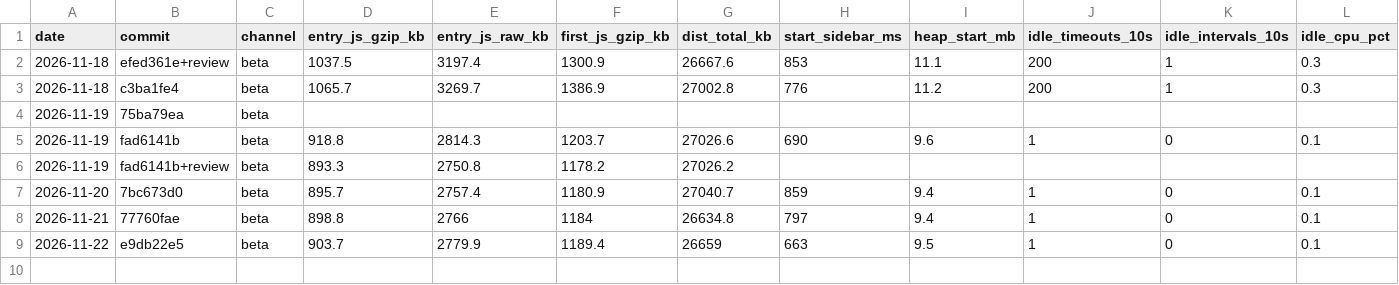
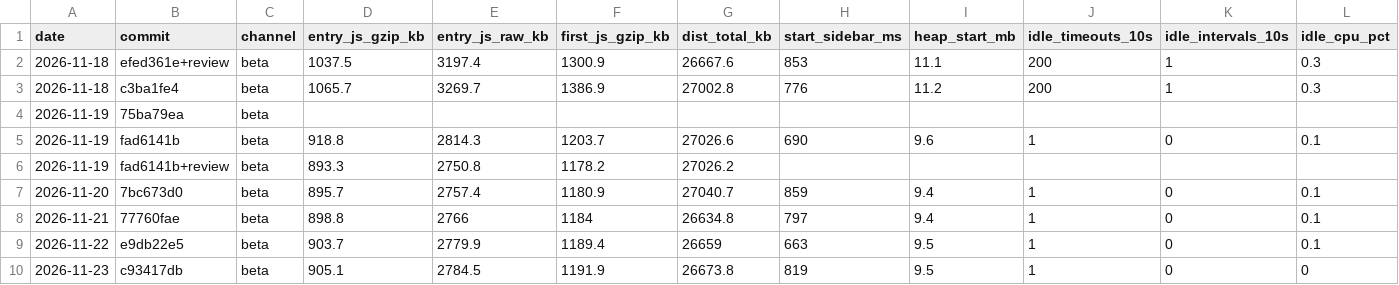
Before and after one commit to elija-7580/Based, a CSV file: docs/quality/perf-history.csv, drawn as a sheet; only a part is shown; rows hold the shown columns only; the diff names each change by its address in the sheet, - before the commit and + after, or states it on an @@ line.

```diff
--- a/docs/quality/perf-history.csv
+++ b/docs/quality/perf-history.csv
+row 10: 2026-11-23 | c93417db | beta | 905.1 | 2784.5 | 1191.9 | 26673.8 | 819 | 9.5 | 1 | 0 | 0
```
Also changed, not shown: 1 other file.
